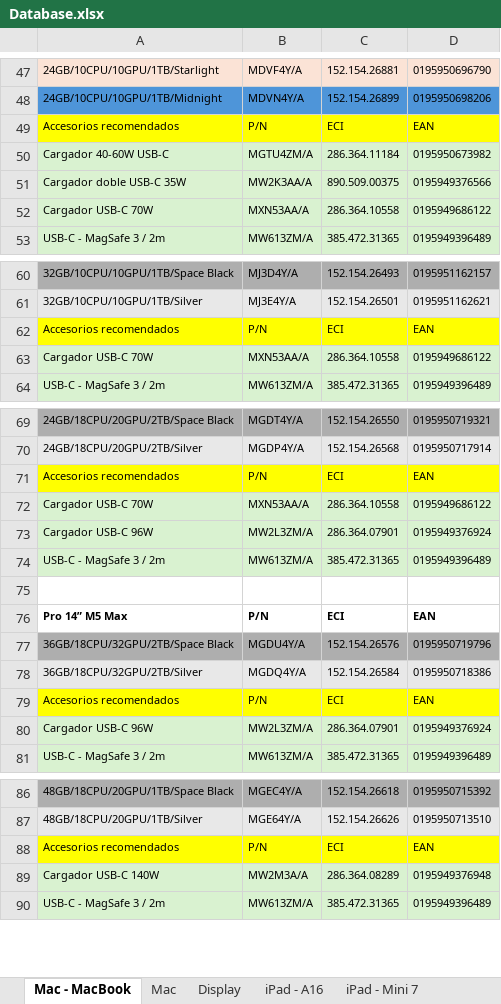
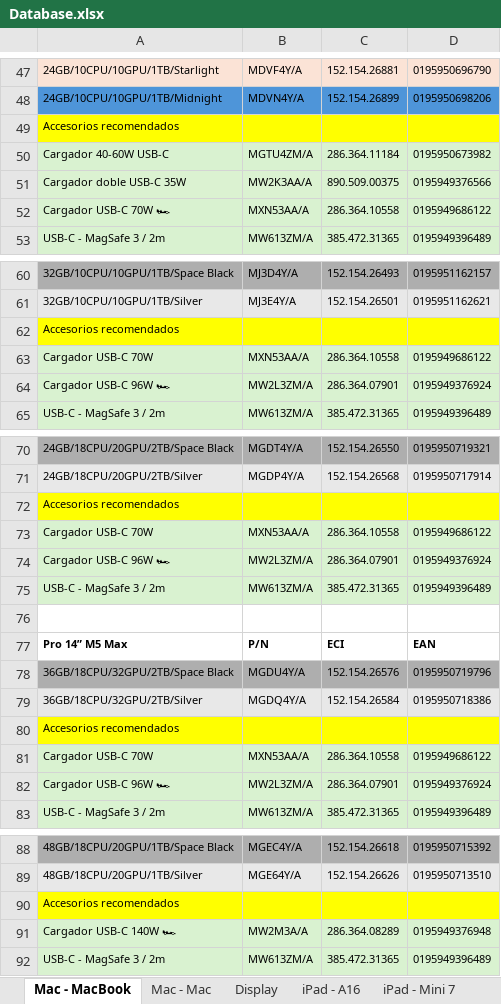
Before and after one commit to ASECIAlicante/referencias, an Excel workbook: Database.xlsx, sheet Mac - MacBook, drawn as a sheet; only a part is shown, gaps mark what is left out; values as stored, in another font and other column widths than the file's, no borders; removed rows and columns are numbered as before the commit, all else as after; the diff covers the shown part only; the diff names each change by its address in the sheet, - before the commit and + after, or states it on an @@ line.

```diff
--- a/Database.xlsx (sheet Mac - MacBook)
+++ b/Database.xlsx (sheet Mac - MacBook)
-sheet tab: Mac
+sheet tab: Mac - Mac
-row 49: Accesorios recomendados | P/N | ECI | EAN
+row 49: Accesorios recomendados
-A52: Cargador USB-C 70W
+A52: Cargador USB-C 70W 🏎
-row 62: Accesorios recomendados | P/N | ECI | EAN
+row 62: Accesorios recomendados
+row 64: Cargador USB-C 96W 🏎 | MW2L3ZM/A | 286.364.07901 | 0195949376924
-row 71: Accesorios recomendados | P/N | ECI | EAN
+row 72: Accesorios recomendados
-A74: Cargador USB-C 96W
+A74: Cargador USB-C 96W 🏎
-row 79: Accesorios recomendados | P/N | ECI | EAN
+row 80: Accesorios recomendados
+row 81: Cargador USB-C 70W | MXN53AA/A | 286.364.10558 | 0195949686122
-A82: Cargador USB-C 96W
+A82: Cargador USB-C 96W 🏎
-row 88: Accesorios recomendados | P/N | ECI | EAN
+row 90: Accesorios recomendados
-A91: Cargador USB-C 140W
+A91: Cargador USB-C 140W 🏎
```
Also changed, not shown: 1 added row, 1 removed row and 2 edited cells elsewhere in this sheet, sheet Apple TV & Acc., sheet Audio, sheet iPad - Mini 7, sheet EOL - Audio, sheet iPhone - 17, sheet iPhone - 18, 5 more sheets, other sheet tabs, 5 other files.
